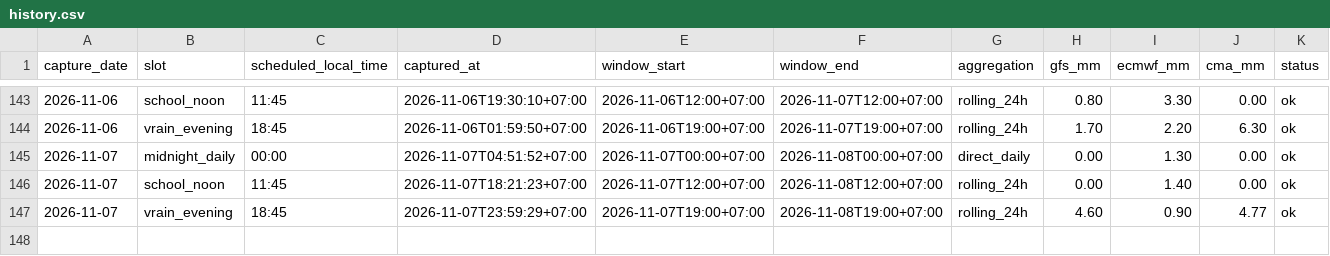
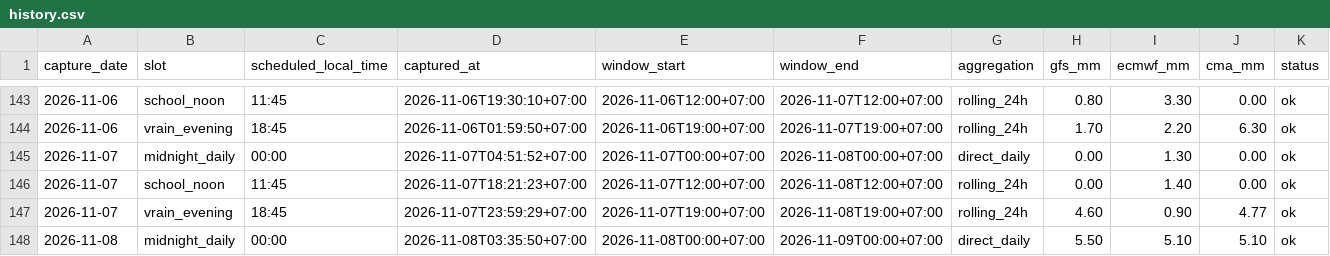
Before and after one commit to rainexplorers/fpt-danang, a CSV file: data/history.csv, drawn as a sheet; only a part is shown, gaps mark what is left out.

```diff
--- a/data/history.csv
+++ b/data/history.csv
@@ -147 +147,2 @@ capture_date,slot,scheduled_local_time,captured_at,window_start,window_end,aggre
 2026-11-07,vrain_evening,18:45,2026-11-07T23:59:29+07:00,2026-11-07T19:00+07:00,2026-11-08T19:00+07:00,rolling_24h,4.60,0.90,4.77,ok
+2026-11-08,midnight_daily,00:00,2026-11-08T03:35:50+07:00,2026-11-08T00:00+07:00,2026-11-09T00:00+07:00,direct_daily,5.50,5.10,5.10,ok
```
Also changed, not shown: 2 other files.
